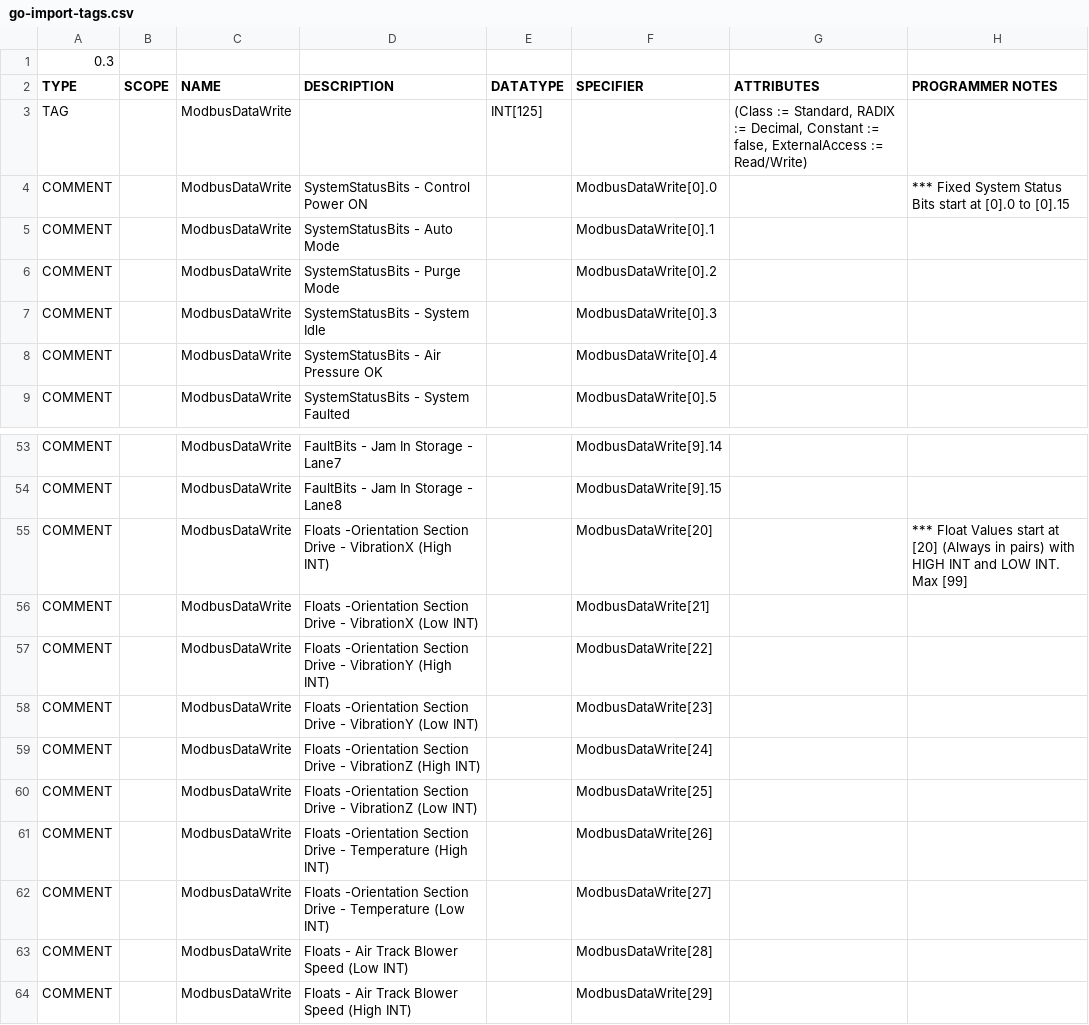
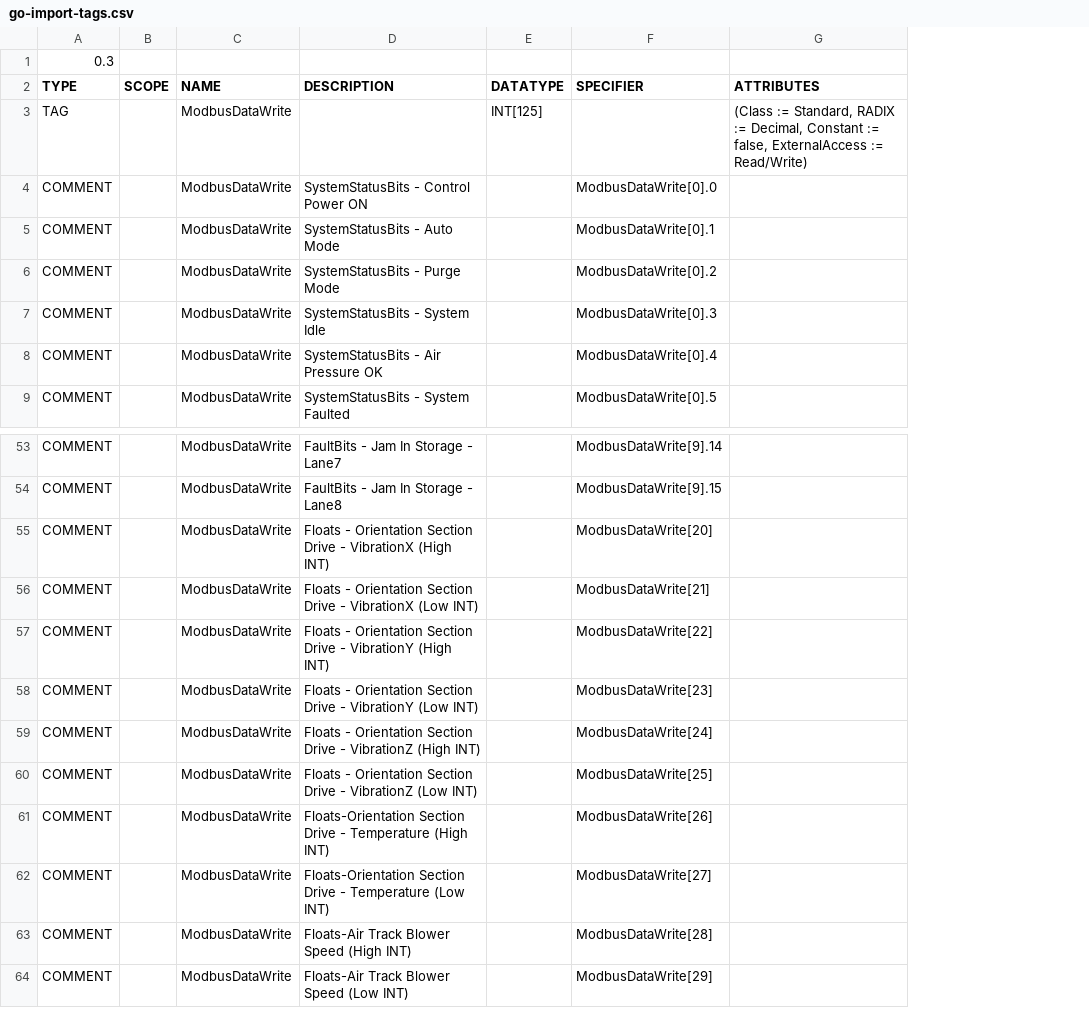
Before and after one commit to vtrgo/vtrgo-data-dashboard, a CSV file: tools/csv-to-yaml/go-import-tags.csv, drawn as a sheet; only a part is shown, gaps mark what is left out; the diff names each change by its address in the sheet, - before the commit and + after, or states it on an @@ line.

Commit message:
Correctly interprets floats found in the csv and yaml conversions

```diff
--- a/tools/csv-to-yaml/go-import-tags.csv
+++ b/tools/csv-to-yaml/go-import-tags.csv
-column H (PROGRAMMER NOTES), row 4: *** Fixed System Status Bits start at [0].0 to [0].15; row 55: *** Float Values start at [20] (Always in pairs) with HIGH INT and LOW INT. Max [99]
-D55 (DESCRIPTION): Floats -Orientation Section Drive…
+D55 (DESCRIPTION): Floats - Orientation Section Drive…
-D56 (DESCRIPTION): Floats -Orientation Section Drive…
+D56 (DESCRIPTION): Floats - Orientation Section Drive…
-D57 (DESCRIPTION): Floats -Orientation Section Drive…
+D57 (DESCRIPTION): Floats - Orientation Section Drive…
-D58 (DESCRIPTION): Floats -Orientation Section Drive…
+D58 (DESCRIPTION): Floats - Orientation Section Drive…
-D59 (DESCRIPTION): Floats -Orientation Section Drive…
+D59 (DESCRIPTION): Floats - Orientation Section Drive…
-D60 (DESCRIPTION): Floats -Orientation Section Drive…
+D60 (DESCRIPTION): Floats - Orientation Section Drive…
-D61 (DESCRIPTION): Floats -Orientation Section Drive…
+D61 (DESCRIPTION): Floats-Orientation Section Drive…
-D62 (DESCRIPTION): Floats -Orientation Section Drive…
+D62 (DESCRIPTION): Floats-Orientation Section Drive…
-D63 (DESCRIPTION): Floats - Air Track Blower Speed (Low INT)
+D63 (DESCRIPTION): Floats-Air Track Blower Speed (High INT)
-D64 (DESCRIPTION): Floats - Air Track Blower Speed (High INT)
+D64 (DESCRIPTION): Floats-Air Track Blower Speed (Low INT)
```
Also changed, not shown: 8 other files.
